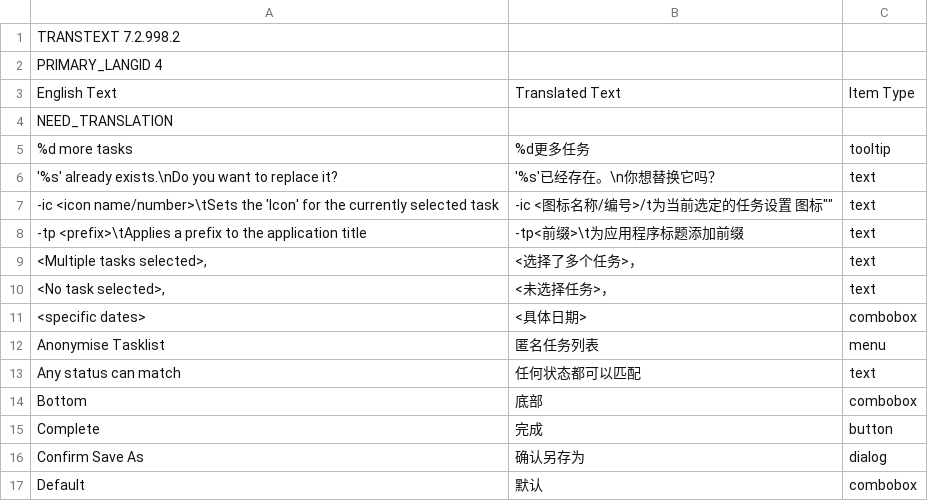
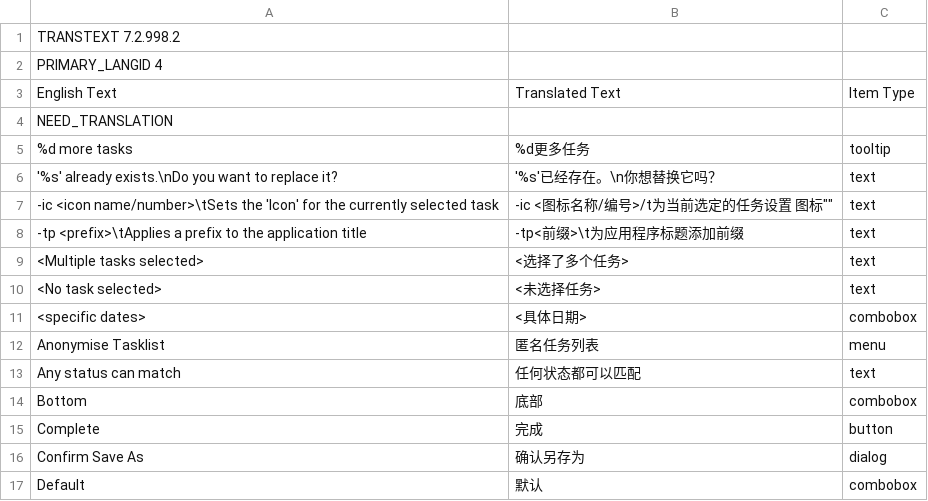
Before and after one commit to abstractspoon/ToDoList_Resources, a CSV file: Translations/Simplified Chinese (China).csv, drawn as a sheet; only a part is shown.

```diff
--- a/Translations/Simplified Chinese (China).csv
+++ b/Translations/Simplified Chinese (China).csv
@@ -8,4 +8,4 @@ NEED_TRANSLATION
 "-tp <prefix>\tApplies a prefix to the application title"	"-tp<前缀>\t为应用程序标题添加前缀"	"text"
-"<Multiple tasks selected>,"	"<选择了多个任务>，"	"text"
-"<No task selected>,"	"<未选择任务>，"	"text"
+"<Multiple tasks selected>"	"<选择了多个任务>"	"text"
+"<No task selected>"	"<未选择任务>"	"text"
 "<specific dates>"	"<具体日期>"	"combobox"
```
Also changed, not shown: Translations/Danish (Denmark).csv, Translations/English (US).csv, 14 other files.
